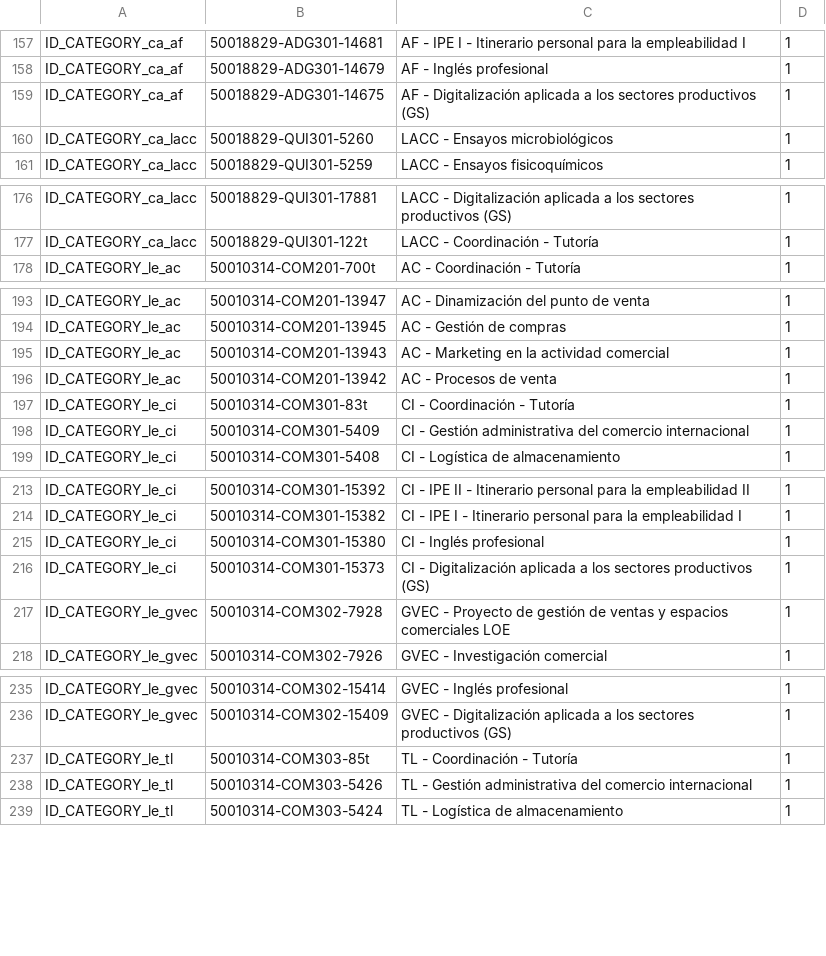
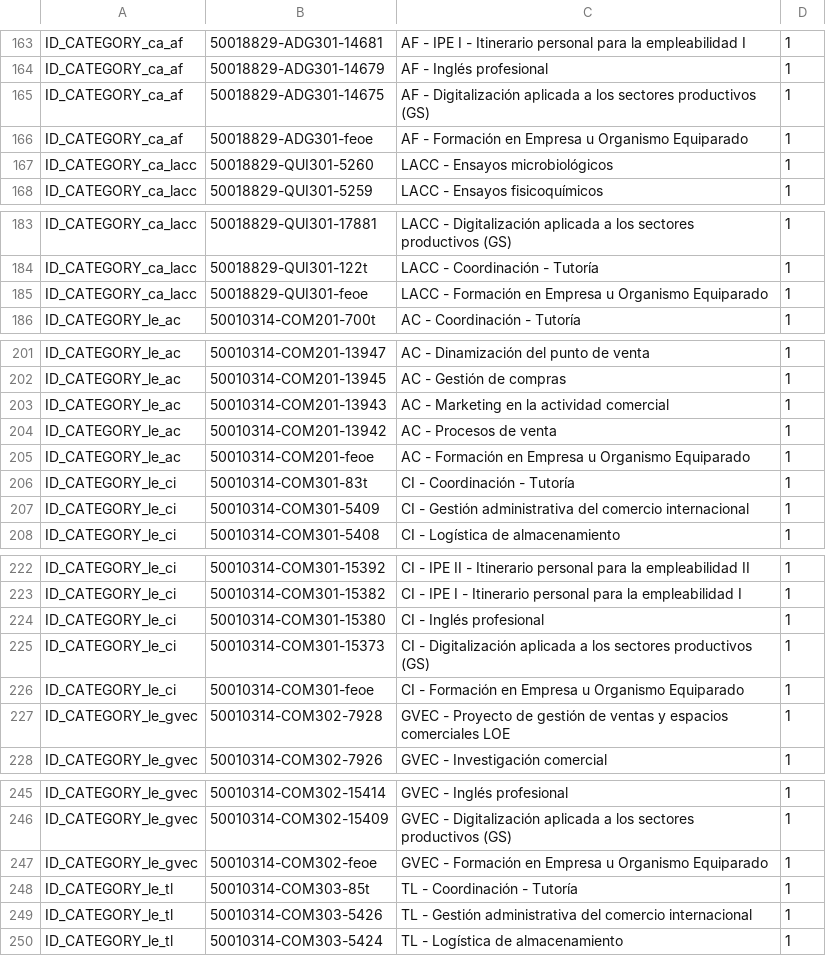
Before and after one commit to FPVirtual/moodle-docker-deploy, a CSV file: template-fpm-4.5.7-fpvirtualaragon/init-scripts/new-install/courses_FPD.csv, drawn as a sheet; only a part is shown, gaps mark what is left out; the diff covers the shown part only.

```diff
--- a/template-fpm-4.5.7-fpvirtualaragon/init-scripts/new-install/courses_FPD.csv
+++ b/template-fpm-4.5.7-fpvirtualaragon/init-scripts/new-install/courses_FPD.csv
@@ -159,2 +165,3 @@ ID_CATEGORY_ca_af,50018829-ADG301-14679,AF - Inglés profesional,1
 ID_CATEGORY_ca_af,50018829-ADG301-14675,AF - Digitalización aplicada a los sectores productivos (GS),1
+ID_CATEGORY_ca_af,50018829-ADG301-feoe,AF - Formación en Empresa u Organismo Equiparado,1
 ID_CATEGORY_ca_lacc,50018829-QUI301-5260,LACC - Ensayos microbiológicos,1
@@ -177,2 +184,3 @@ ID_CATEGORY_ca_lacc,50018829-QUI301-17881,LACC - Digitalización aplicada a los
 ID_CATEGORY_ca_lacc,50018829-QUI301-122t,LACC - Coordinación - Tutoría,1
+ID_CATEGORY_ca_lacc,50018829-QUI301-feoe,LACC - Formación en Empresa u Organismo Equiparado,1
 ID_CATEGORY_le_ac,50010314-COM201-700t,AC - Coordinación  - Tutoría,1
@@ -196,2 +204,3 @@ ID_CATEGORY_le_ac,50010314-COM201-13943,AC - Marketing en la actividad comercial
 ID_CATEGORY_le_ac,50010314-COM201-13942,AC - Procesos de venta,1
+ID_CATEGORY_le_ac,50010314-COM201-feoe,AC - Formación en Empresa u Organismo Equiparado,1
 ID_CATEGORY_le_ci,50010314-COM301-83t,CI - Coordinación - Tutoría,1
@@ -216,2 +225,3 @@ ID_CATEGORY_le_ci,50010314-COM301-15380,CI - Inglés profesional,1
 ID_CATEGORY_le_ci,50010314-COM301-15373,CI - Digitalización aplicada a los sectores productivos (GS),1
+ID_CATEGORY_le_ci,50010314-COM301-feoe,CI - Formación en Empresa u Organismo Equiparado,1
 ID_CATEGORY_le_gvec,50010314-COM302-7928,GVEC - Proyecto de gestión de ventas y espacios comerciales LOE,1
@@ -236,2 +246,3 @@ ID_CATEGORY_le_gvec,50010314-COM302-15414,GVEC - Inglés profesional,1
 ID_CATEGORY_le_gvec,50010314-COM302-15409,GVEC - Digitalización aplicada a los sectores productivos (GS),1
+ID_CATEGORY_le_gvec,50010314-COM302-feoe,GVEC - Formación en Empresa u Organismo Equiparado,1
 ID_CATEGORY_le_tl,50010314-COM303-85t,TL - Coordinación - Tutoría,1
```
Also changed, not shown: 44 added rows and 1 edited cell elsewhere in this file.
